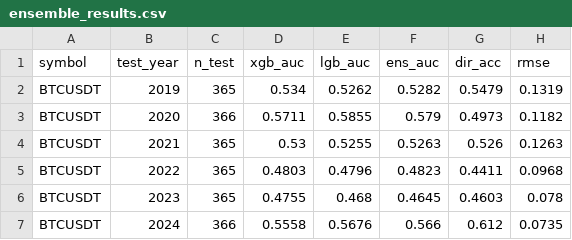
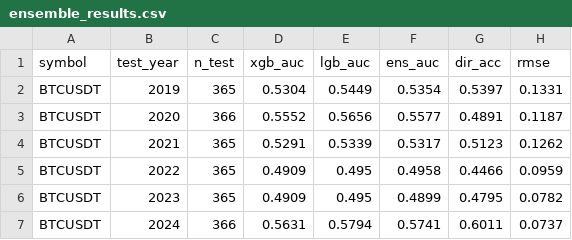
Before and after one commit to AnkeYan/crypto-pattern-lab-demo-FYP, a CSV file: web/public/data/ensemble_results.csv, drawn as a sheet; only a part is shown; the diff covers the shown part only.

```diff
--- a/web/public/data/ensemble_results.csv
+++ b/web/public/data/ensemble_results.csv
@@ -1,7 +1,7 @@
 symbol,test_year,n_test,xgb_auc,lgb_auc,ens_auc,dir_acc,rmse
-BTCUSDT,2019,365,0.534,0.5262,0.5282,0.5479,0.1319
-BTCUSDT,2020,366,0.5711,0.5855,0.579,0.4973,0.1182
-BTCUSDT,2021,365,0.53,0.5255,0.5263,0.526,0.1263
-BTCUSDT,2022,365,0.4803,0.4796,0.4823,0.4411,0.0968
-BTCUSDT,2023,365,0.4755,0.468,0.4645,0.4603,0.078
-BTCUSDT,2024,366,0.5558,0.5676,0.566,0.612,0.0735
+BTCUSDT,2019,365,0.5304,0.5449,0.5354,0.5397,0.1331
+BTCUSDT,2020,366,0.5552,0.5656,0.5577,0.4891,0.1187
+BTCUSDT,2021,365,0.5291,0.5339,0.5317,0.5123,0.1262
+BTCUSDT,2022,365,0.4909,0.495,0.4958,0.4466,0.0959
+BTCUSDT,2023,365,0.4909,0.495,0.4899,0.4795,0.0782
+BTCUSDT,2024,366,0.5631,0.5794,0.5741,0.6011,0.0737
```
Also changed, not shown: 3 added rows, 3 removed rows and 55 edited cells elsewhere in this file, data/mvrv_history.csv, data/portfolio_optimization.csv, 8 other files.
